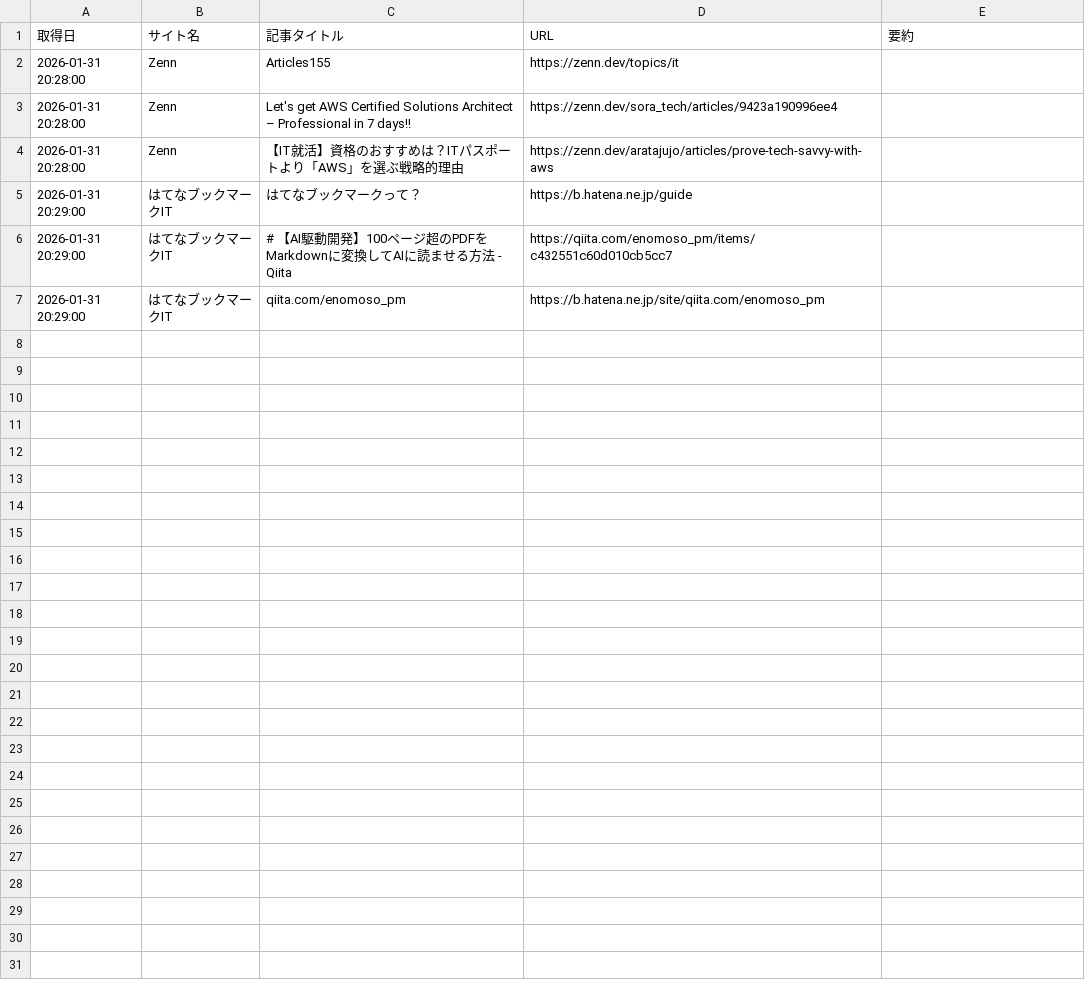
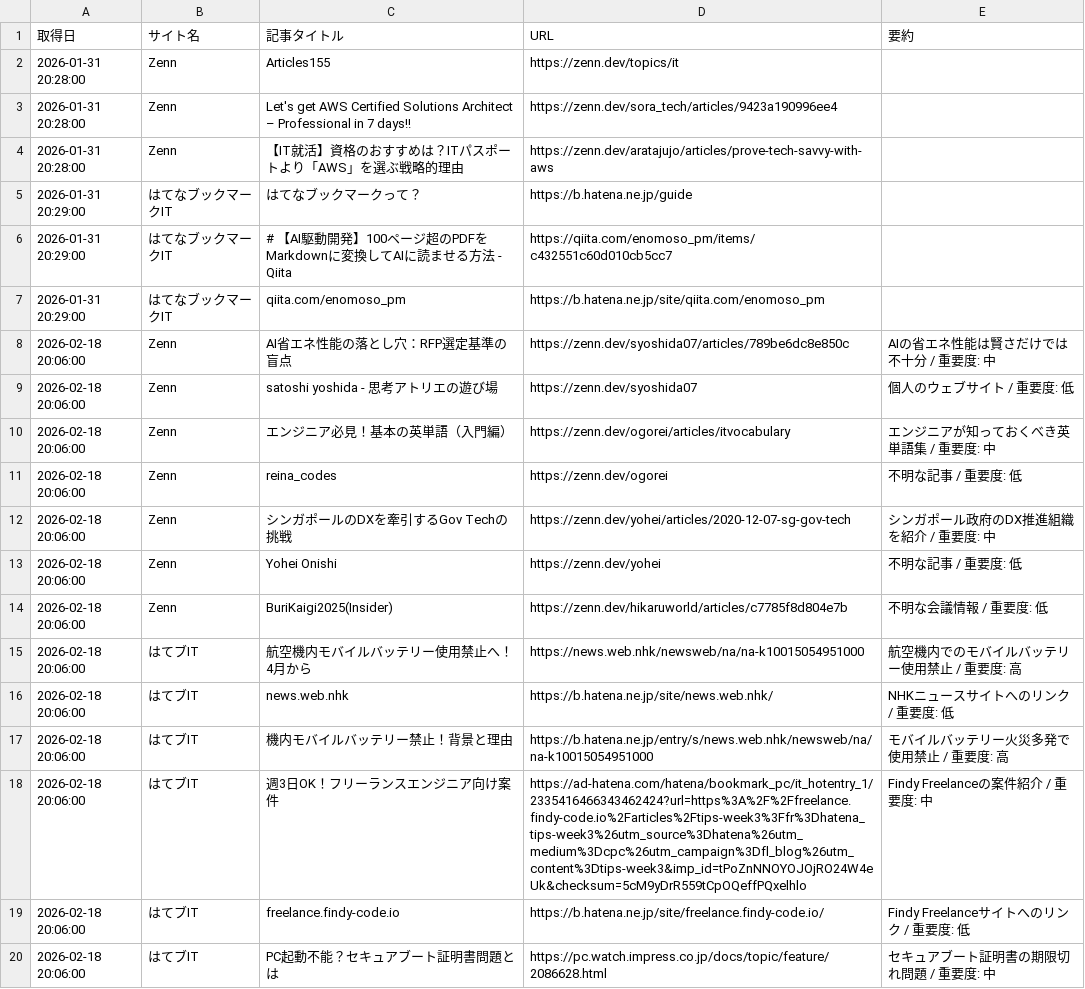
Before and after one commit to neucorino/itnews-autocollector, a CSV file: it_news_database.csv, drawn as a sheet.

```diff
--- a/it_news_database.csv
+++ b/it_news_database.csv
@@ -7 +7,14 @@
 2026-01-31 20:29:00,はてなブックマークIT,qiita.com/enomoso_pm,https://b.hatena.ne.jp/site/qiita.com/enomoso_pm,
+2026-02-18 20:06:00,Zenn,AI省エネ性能の落とし穴：RFP選定基準の盲点,https://zenn.dev/syoshida07/articles/789be6dc8e850c,AIの省エネ性能は賢さだけでは不十分 / 重要度: 中
+2026-02-18 20:06:00,Zenn,satoshi yoshida - 思考アトリエの遊び場,https://zenn.dev/syoshida07,個人のウェブサイト / 重要度: 低
+2026-02-18 20:06:00,Zenn,エンジニア必見！基本の英単語（入門編）,https://zenn.dev/ogorei/articles/itvocabulary,エンジニアが知っておくべき英単語集 / 重要度: 中
+2026-02-18 20:06:00,Zenn,reina_codes,https://zenn.dev/ogorei,不明な記事 / 重要度: 低
+2026-02-18 20:06:00,Zenn,シンガポールのDXを牽引するGov Techの挑戦,https://zenn.dev/yohei/articles/2020-12-07-sg-gov-tech,シンガポール政府のDX推進組織を紹介 / 重要度: 中
+2026-02-18 20:06:00,Zenn,Yohei Onishi,https://zenn.dev/yohei,不明な記事 / 重要度: 低
+2026-02-18 20:06:00,Zenn,BuriKaigi2025(Insider),https://zenn.dev/hikaruworld/articles/c7785f8d804e7b,不明な会議情報 / 重要度: 低
+2026-02-18 20:06:00,はてブIT,航空機内モバイルバッテリー使用禁止へ！4月から,https://news.web.nhk/newsweb/na/na-k10015054951000,航空機内でのモバイルバッテリー使用禁止 / 重要度: 高
+2026-02-18 20:06:00,はてブIT,news.web.nhk,https://b.hatena.ne.jp/site/news.web.nhk/,NHKニュースサイトへのリンク / 重要度: 低
+2026-02-18 20:06:00,はてブIT,機内モバイルバッテリー禁止！背景と理由,https://b.hatena.ne.jp/entry/s/news.web.nhk/newsweb/na/na-k10015054951000,モバイルバッテリー火災多発で使用禁止 / 重要度: 高
+2026-02-18 20:06:00,はてブIT,週3日OK！フリーランスエンジニア向け案件,https://ad-hatena.com/hatena/bookmark_pc/it_hotentry_1/2335416466343462424?url=https%3A%2F%2Ffreelance.findy-code.io%2Farticles%2Ftips-week3%3Ffr%3Dhatena_tips-week3%26utm_source%3Dhatena%26utm_medium%3Dcpc%26utm_campaign%3Dfl_blog%26utm_content%3Dtips-week3&imp_id=tPoZnNNOYOJOjRO24W4eUk&checksum=5cM9yDrR559tCpOQeffPQxelhlo,Findy Freelanceの案件紹介 / 重要度: 中
+2026-02-18 20:06:00,はてブIT,freelance.findy-code.io,https://b.hatena.ne.jp/site/freelance.findy-code.io/,Findy Freelanceサイトへのリンク / 重要度: 低
+2026-02-18 20:06:00,はてブIT,PC起動不能？セキュアブート証明書問題とは,https://pc.watch.impress.co.jp/docs/topic/feature/2086628.html,セキュアブート証明書の期限切れ問題 / 重要度: 中
```
Also changed, not shown: 1 other file.
